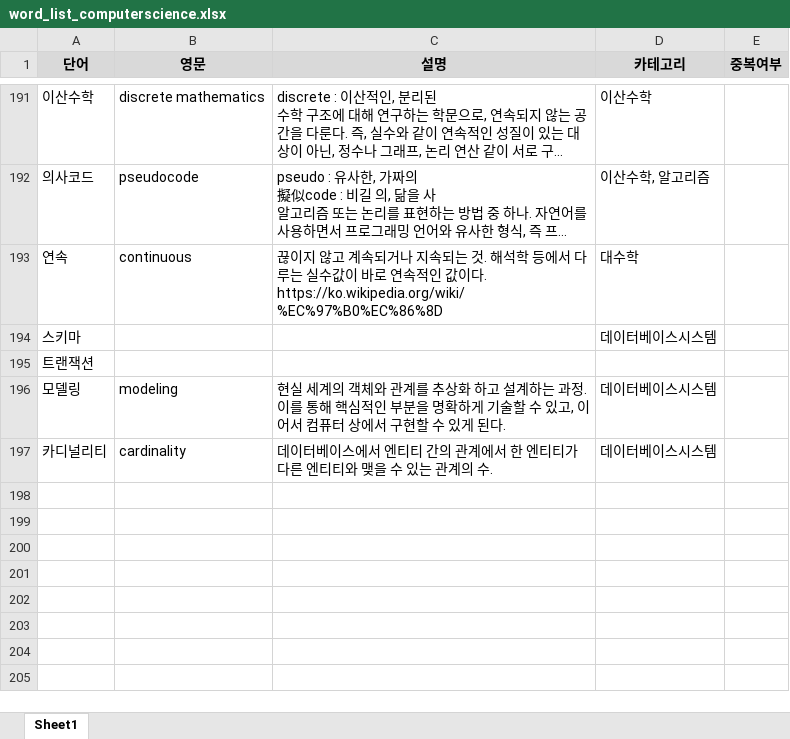
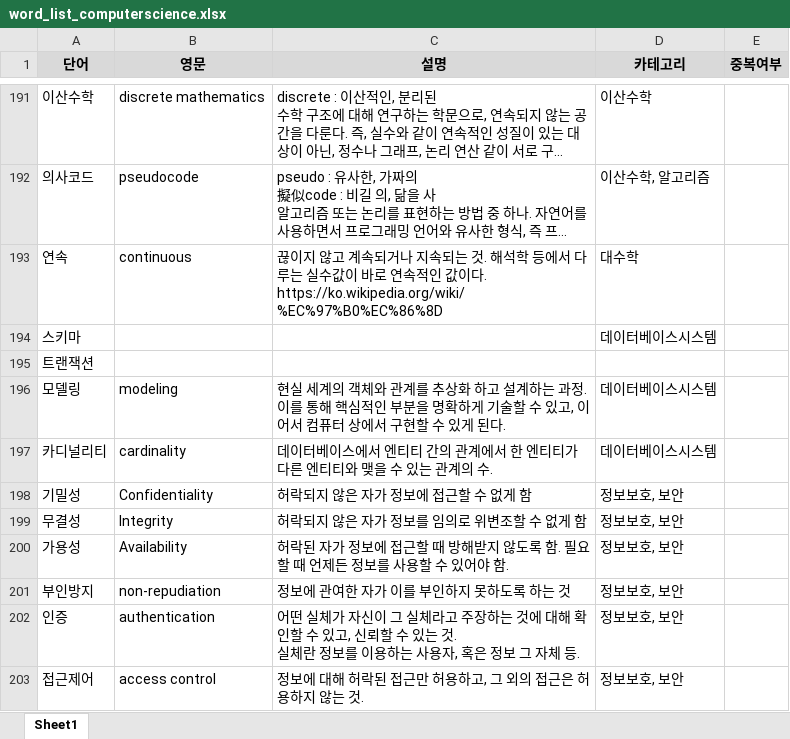
Before and after one commit to whdrns2013/whdrns2013.github.io, an Excel workbook: assets/xlsx/word_list_computerscience.xlsx, sheet Sheet1, drawn as a sheet; only a part is shown, gaps mark what is left out; long unchanged cells end in …; values as stored, in another font and other column widths than the file's, no borders; ↵ is a line break in a cell; the diff names each change by its address in the sheet, - before the commit and + after, or states it on an @@ line.

```diff
--- a/assets/xlsx/word_list_computerscience.xlsx (sheet Sheet1)
+++ b/assets/xlsx/word_list_computerscience.xlsx (sheet Sheet1)
+row 198: 기밀성 | Confidentiality | 허락되지 않은 자가 정보에 접근할 수 없게 함 | 정보보호, 보안
+row 199: 무결성 | Integrity | 허락되지 않은 자가 정보를 임의로 위변조할 수 없게 함 | 정보보호, 보안
+row 200: 가용성 | Availability | 허락된 자가 정보에 접근할 때 방해받지 않도록 함. 필요할 때 언제든 정보를 사용할 수 있어야 함. | 정보보호, 보안
+row 201: 부인방지 | non-repudiation | 정보에 관여한 자가 이를 부인하지 못하도록 하는 것 | 정보보호, 보안
+row 202: 인증 | authentication | 어떤 실체가 자신이 그 실체라고 주장하는 것에 대해 확인할 수 있고, 신뢰할 수 있는 것. ↵ 실체란 정보를 이용하는 사용자, 혹은 정보 그 자체 등. | 정보보호, 보안
+row 203: 접근제어 | access control | 정보에 대해 허락된 접근만 허용하고, 그 외의 접근은 허용하지 않는 것. | 정보보호, 보안
```
Also changed, not shown: assets/xlsx/00_content_list.xlsx, 2 other files.
